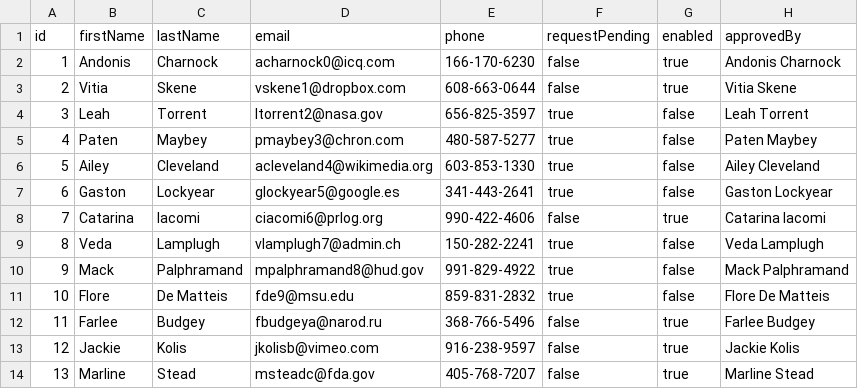
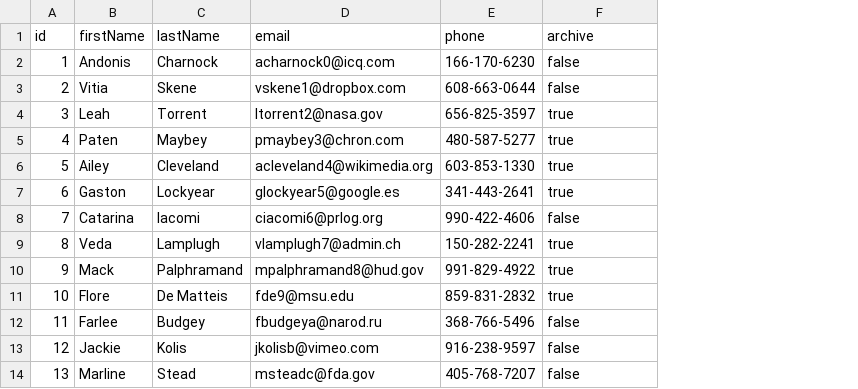
Before and after one commit to datarobot/datarobot-rapidtest-support, a CSV file: mcfly/accounts.csv, drawn as a sheet; only a part is shown; the diff names each change by its address in the sheet, - before the commit and + after, or states it on an @@ line.

```diff
--- a/mcfly/accounts.csv
+++ b/mcfly/accounts.csv
-column G (enabled), rows 2-14: true | true | false | false | false | false | true | false | false | false | true | true | true
-column H (approvedBy), rows 2-14: Andonis Charnock | Vitia Skene | Leah Torrent | Paten Maybey | Ailey Cleveland | Gaston Lockyear | Catarina Iacomi | Veda Lamplugh | Mack Palphramand | Flore De Matteis | Farlee Budgey | Jackie Kolis | Marline Stead
-F1: requestPending
+F1: archive
```
Also changed, not shown: mcfly/sites.csv, 48 other files.
